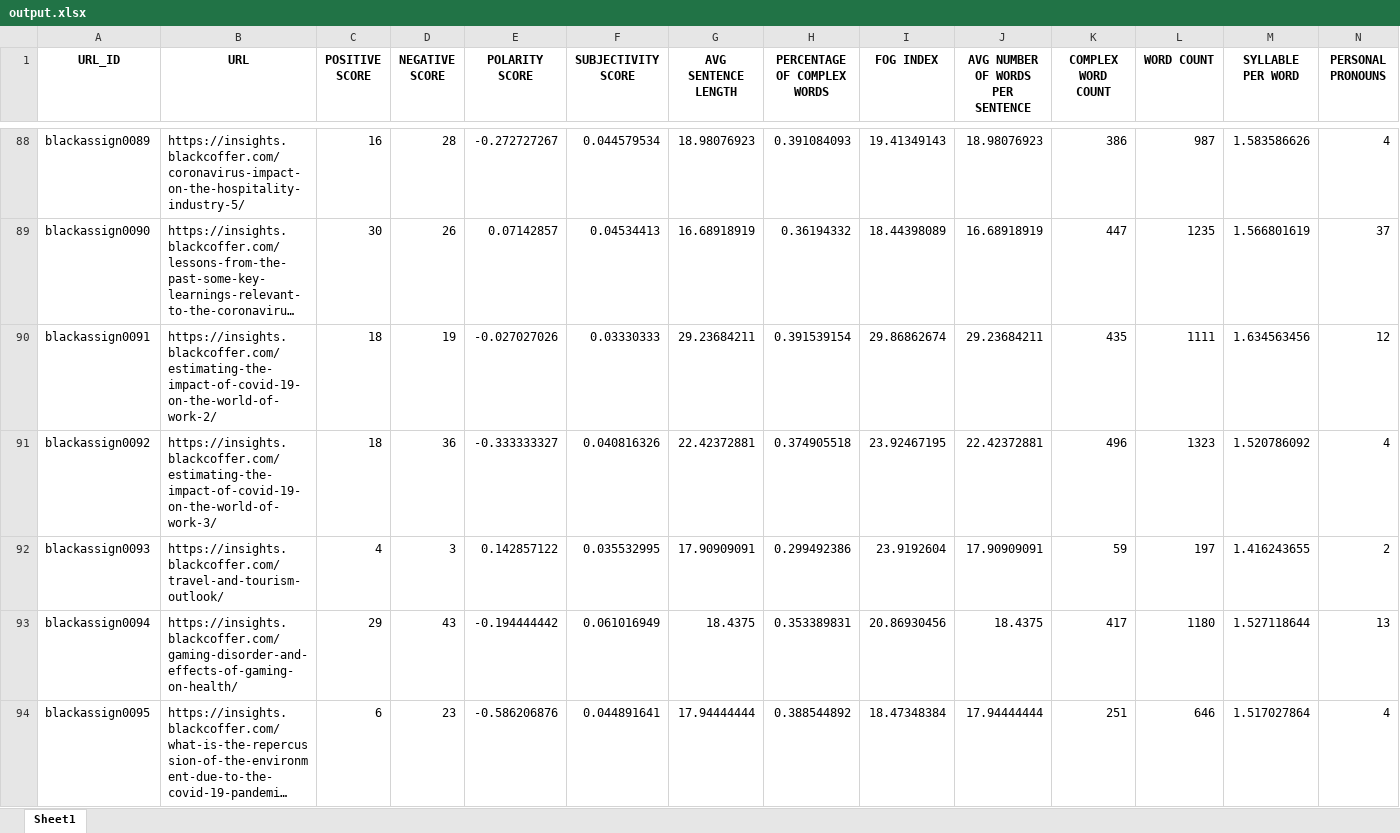
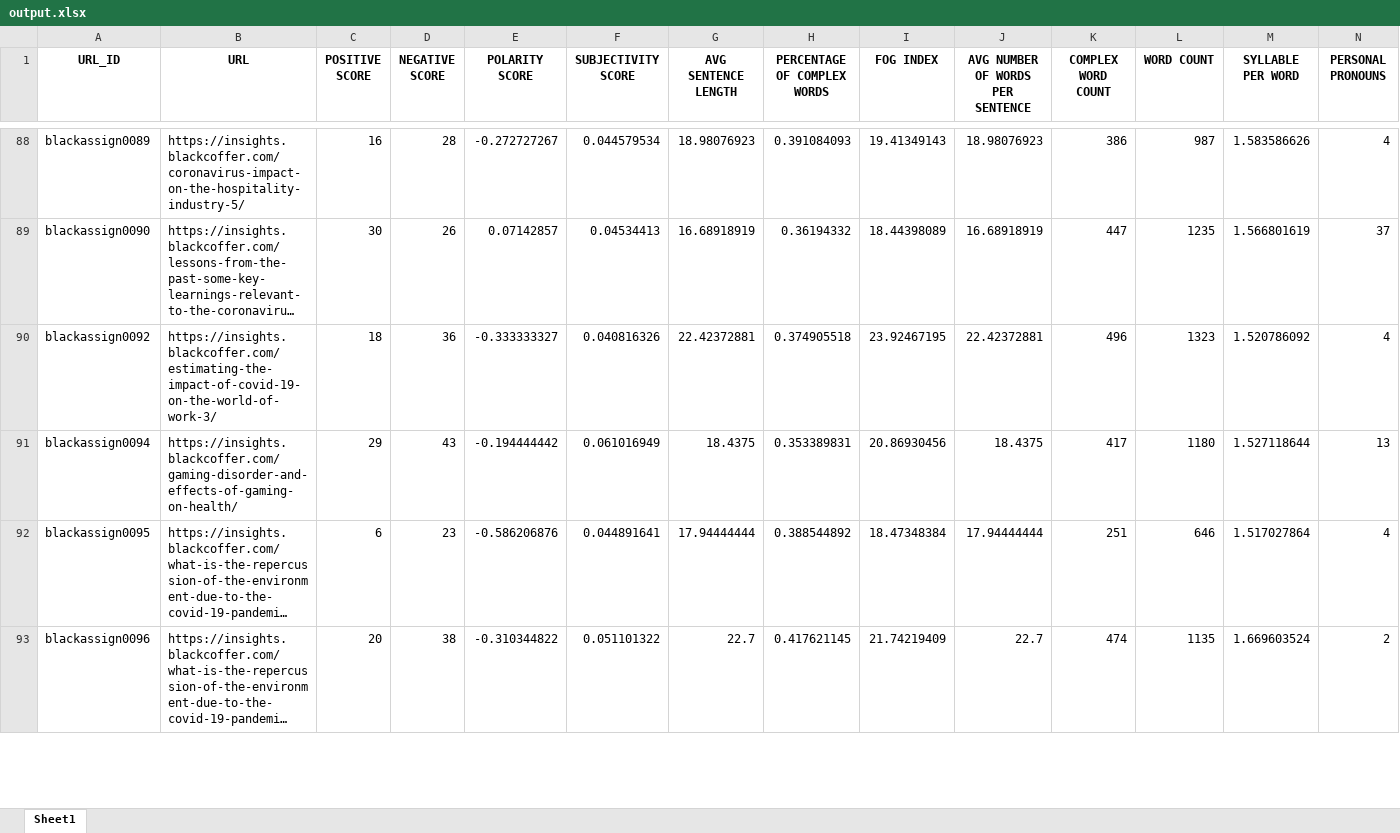
Before and after one commit to muralimallela/BlackCoffer_Website_Analysis, an Excel workbook: output.xlsx, sheet Sheet1, drawn as a sheet; only a part is shown, gaps mark what is left out; the shorter side is filled out with more unchanged rows; long unchanged cells end in …; values as stored, in another font and other column widths than the file's, no borders; the diff names each change by its address in the sheet, - before the commit and + after, or states it on an @@ line.

```diff
--- a/output.xlsx (sheet Sheet1)
+++ b/output.xlsx (sheet Sheet1)
-row 90: blackassign0091 | https://insights.blackcoffer.com/estimating-the-impact-of-covid-19-on-the-world-of-work-2/ | 18 | 19 | -0.027027026 | 0.03330333 | 29.23684211 | 0.391539154 | 29.86862674 | 29.23684211 | 435 | 1111 | 1.634563456 | 12
-row 92: blackassign0093 | https://insights.blackcoffer.com/travel-and-tourism-outlook/ | 4 | 3 | 0.142857122 | 0.035532995 | 17.90909091 | 0.299492386 | 23.9192604 | 17.90909091 | 59 | 197 | 1.416243655 | 2
```
Also changed, not shown: 4 other files.
